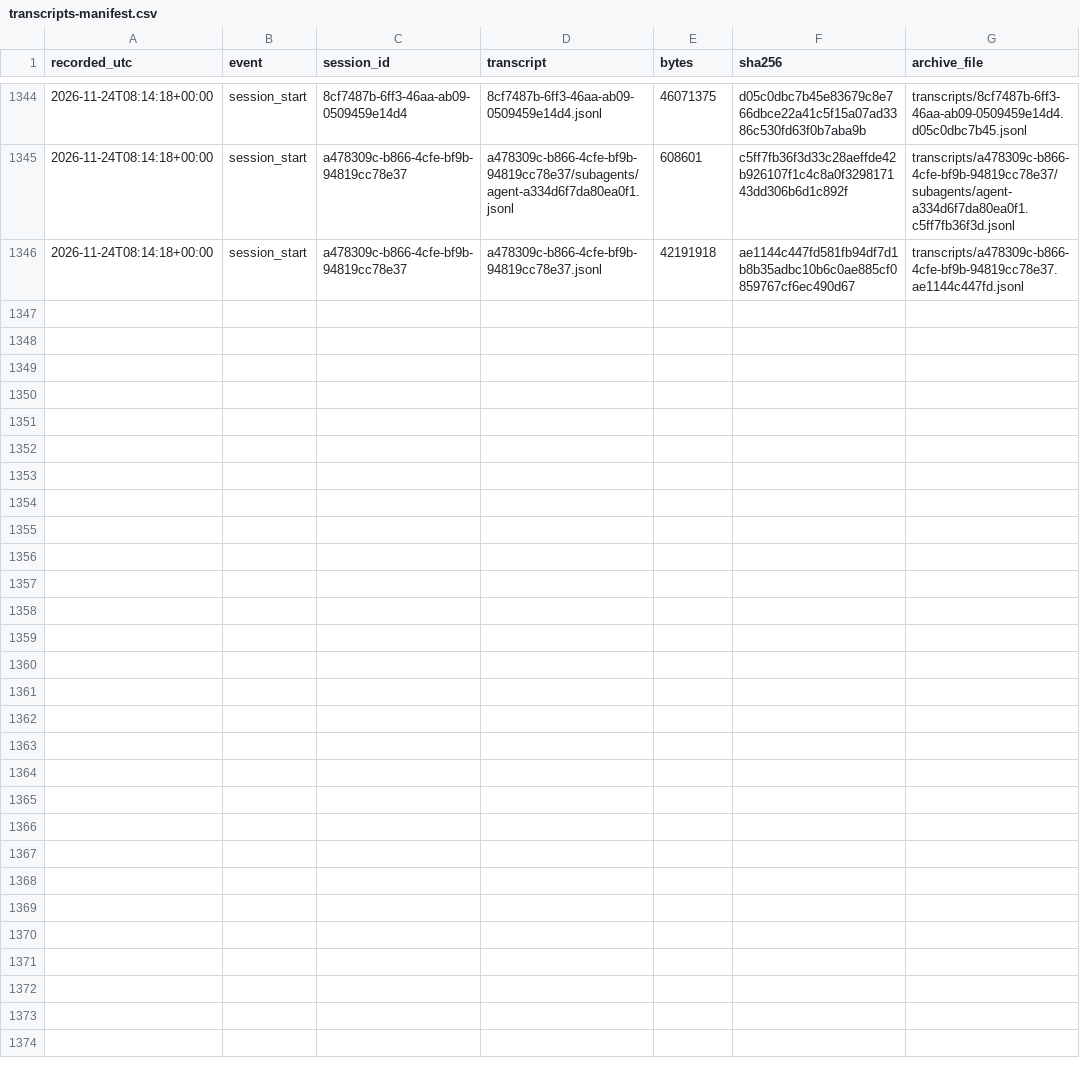
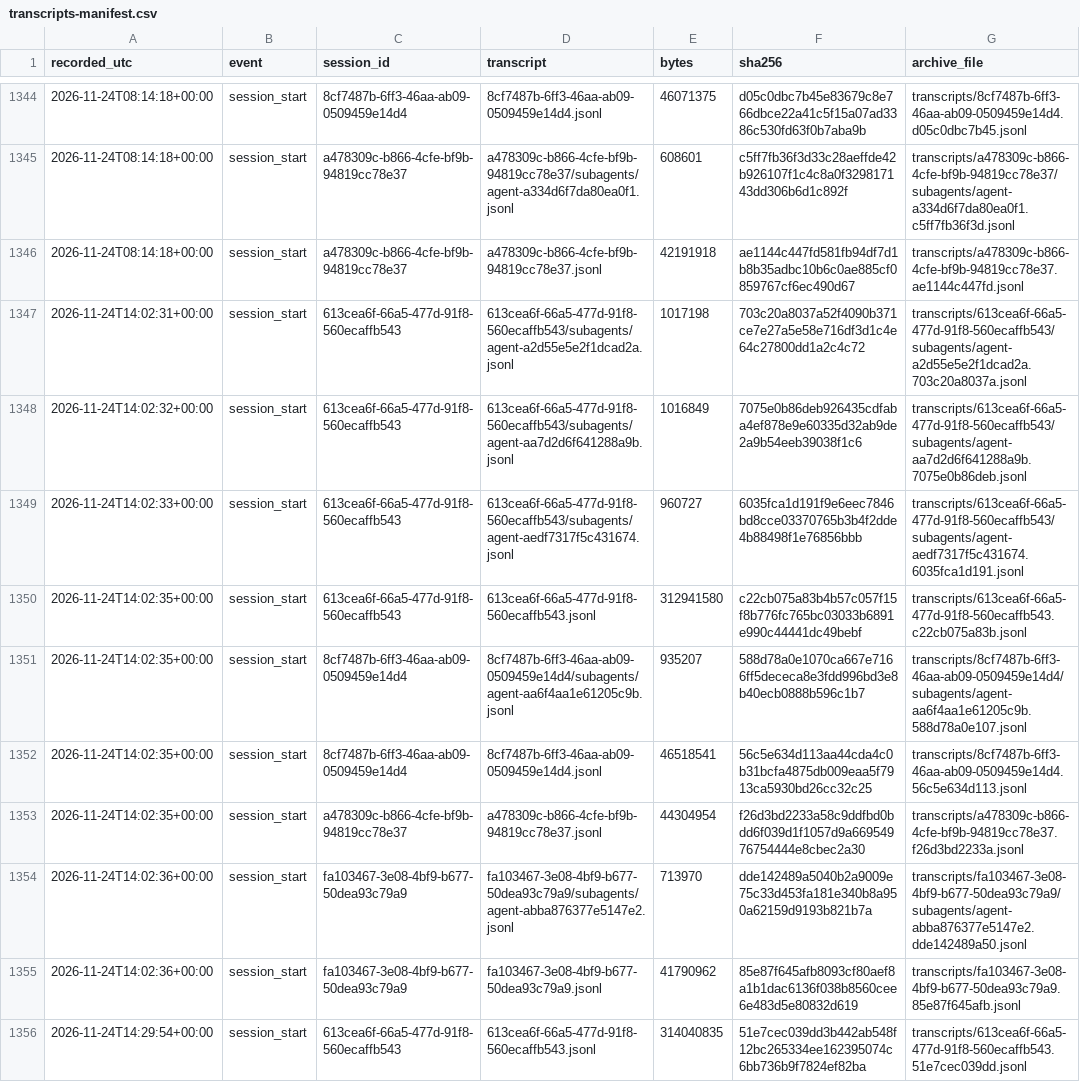
Before and after one commit to LukePuz/helios, a CSV file: research-log/transcripts-manifest.csv, drawn as a sheet; only a part is shown, gaps mark what is left out; the diff covers the shown part only.

```diff
--- a/research-log/transcripts-manifest.csv
+++ b/research-log/transcripts-manifest.csv
@@ -1346 +1346,11 @@ recorded_utc,event,session_id,transcript,bytes,sha256,archive_file
 2026-11-24T08:14:18+00:00,session_start,a478309c-b866-4cfe-bf9b-94819cc78e37,a478309c-b866-4cfe-bf9b-94819cc78e37.jsonl,42191918,ae1144c447fd581fb94df7d1b8b35adbc10b6c0ae885cf0859767cf6ec490d67,transcripts/a478309c-b866-4cfe-bf9b-94819cc78e37.ae1144c447fd.jsonl
+2026-11-24T14:02:31+00:00,session_start,613cea6f-66a5-477d-91f8-560ecaffb543,613cea6f-66a5-477d-91f8-560ecaffb543/subagents/agent-a2d55e5e2f1dcad2a.jsonl,1017198,703c20a8037a52f4090b371ce7e27a5e58e716df3d1c4e64c27800dd1a2c4c72,transcripts/613cea6f-66a5-477d-91f8-560ecaffb543/subagents/agent-a2d55e5e2f1dcad2a.703c20a8037a.jsonl
+2026-11-24T14:02:32+00:00,session_start,613cea6f-66a5-477d-91f8-560ecaffb543,613cea6f-66a5-477d-91f8-560ecaffb543/subagents/agent-aa7d2d6f641288a9b.jsonl,1016849,7075e0b86deb926435cdfaba4ef878e9e60335d32ab9de2a9b54eeb39038f1c6,transcripts/613cea6f-66a5-477d-91f8-560ecaffb543/subagents/agent-aa7d2d6f641288a9b.7075e0b86deb.jsonl
+2026-11-24T14:02:33+00:00,session_start,613cea6f-66a5-477d-91f8-560ecaffb543,613cea6f-66a5-477d-91f8-560ecaffb543/subagents/agent-aedf7317f5c431674.jsonl,960727,6035fca1d191f9e6eec7846bd8cce03370765b3b4f2dde4b88498f1e76856bbb,transcripts/613cea6f-66a5-477d-91f8-560ecaffb543/subagents/agent-aedf7317f5c431674.6035fca1d191.jsonl
+2026-11-24T14:02:35+00:00,session_start,613cea6f-66a5-477d-91f8-560ecaffb543,613cea6f-66a5-477d-91f8-560ecaffb543.jsonl,312941580,c22cb075a83b4b57c057f15f8b776fc765bc03033b6891e990c44441dc49bebf,transcripts/613cea6f-66a5-477d-91f8-560ecaffb543.c22cb075a83b.jsonl
+2026-11-24T14:02:35+00:00,session_start,8cf7487b-6ff3-46aa-ab09-0509459e14d4,8cf7487b-6ff3-46aa-ab09-0509459e14d4/subagents/agent-aa6f4aa1e61205c9b.jsonl,935207,588d78a0e1070ca667e7166ff5dececa8e3fdd996bd3e8b40ecb0888b596c1b7,transcripts/8cf7487b-6ff3-46aa-ab09-0509459e14d4/subagents/agent-aa6f4aa1e61205c9b.588d78a0e107.jsonl
+2026-11-24T14:02:35+00:00,session_start,8cf7487b-6ff3-46aa-ab09-0509459e14d4,8cf7487b-6ff3-46aa-ab09-0509459e14d4.jsonl,46518541,56c5e634d113aa44cda4c0b31bcfa4875db009eaa5f7913ca5930bd26cc32c25,transcripts/8cf7487b-6ff3-46aa-ab09-0509459e14d4.56c5e634d113.jsonl
+2026-11-24T14:02:35+00:00,session_start,a478309c-b866-4cfe-bf9b-94819cc78e37,a478309c-b866-4cfe-bf9b-94819cc78e37.jsonl,44304954,f26d3bd2233a58c9ddfbd0bdd6f039d1f1057d9a66954976754444e8cbec2a30,transcripts/a478309c-b866-4cfe-bf9b-94819cc78e37.f26d3bd2233a.jsonl
+2026-11-24T14:02:36+00:00,session_start,fa103467-3e08-4bf9-b677-50dea93c79a9,fa103467-3e08-4bf9-b677-50dea93c79a9/subagents/agent-abba876377e5147e2.jsonl,713970,dde142489a5040b2a9009e75c33d453fa181e340b8a950a62159d9193b821b7a,transcripts/fa103467-3e08-4bf9-b677-50dea93c79a9/subagents/agent-abba876377e5147e2.dde142489a50.jsonl
+2026-11-24T14:02:36+00:00,session_start,fa103467-3e08-4bf9-b677-50dea93c79a9,fa103467-3e08-4bf9-b677-50dea93c79a9.jsonl,41790962,85e87f645afb8093cf80aef8a1b1dac6136f038b8560cee6e483d5e80832d619,transcripts/fa103467-3e08-4bf9-b677-50dea93c79a9.85e87f645afb.jsonl
+2026-11-24T14:29:54+00:00,session_start,613cea6f-66a5-477d-91f8-560ecaffb543,613cea6f-66a5-477d-91f8-560ecaffb543.jsonl,314040835,51e7cec039dd3b442ab548f12bc265334ee162395074c6bb736b9f7824ef82ba,transcripts/613cea6f-66a5-477d-91f8-560ecaffb543.51e7cec039dd.jsonl
```
Also changed, not shown: 10 added rows elsewhere in this file, 1 other file.
